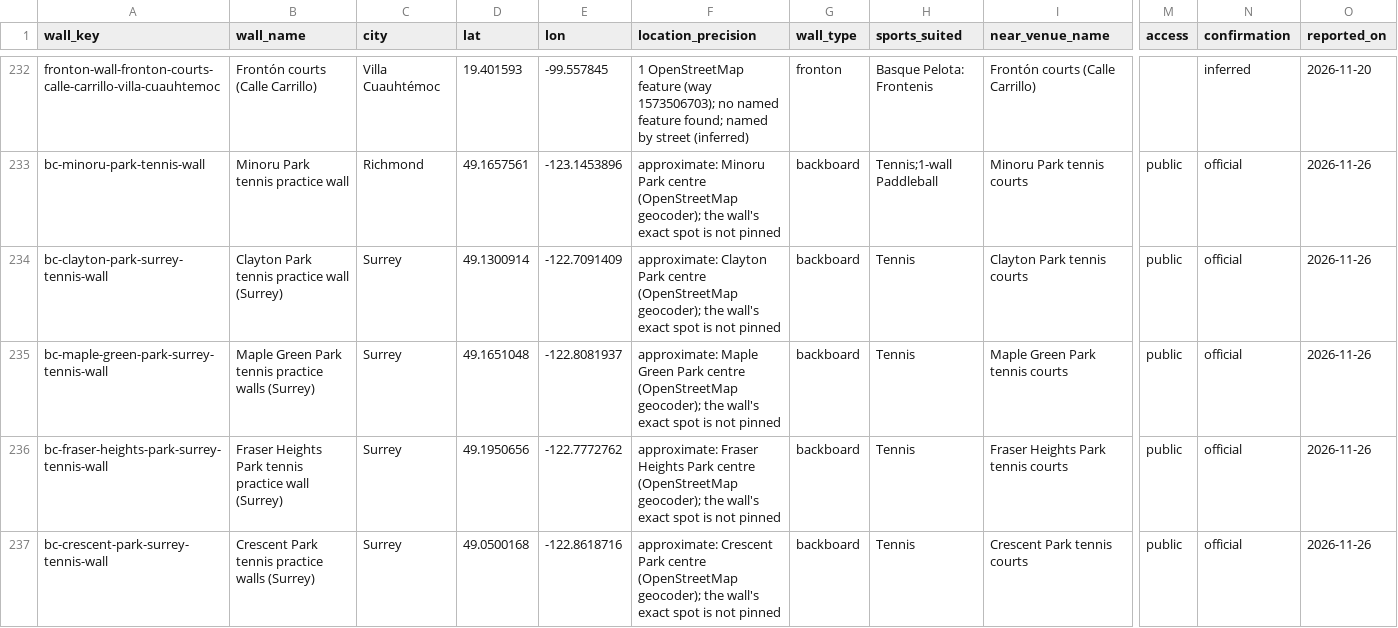
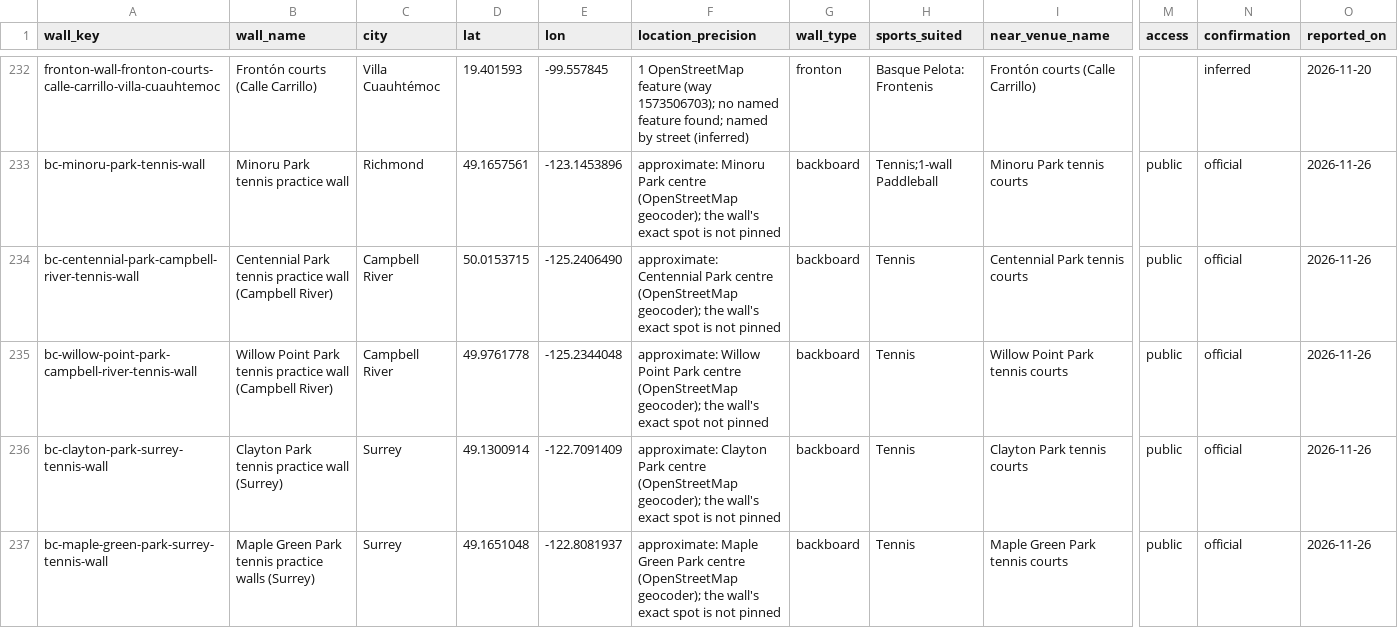
Before and after one commit to abov/courtconnect-ca, a CSV file: transform/seeds/manual_walls.csv, drawn as a sheet; only a part is shown, gaps mark what is left out; the shorter side is filled out with more unchanged rows; rows hold the shown columns only; the diff names each change by its address in the sheet, - before the commit and + after, or states it on an @@ line.

```diff
--- a/transform/seeds/manual_walls.csv
+++ b/transform/seeds/manual_walls.csv
+row 234: bc-centennial-park-campbell-river-tennis-wall | Centennial Park tennis practice wall (Campbell River) | Campbell River | 50.0153715 | -125.2406490 | approximate: Centennial Park centre (OpenStreetMap geocoder); the wall's exact spot is not pinned | backboard | Tennis | Centennial Park tennis courts | public | official | 2026-11-26
+row 235: bc-willow-point-park-campbell-river-tennis-wall | Willow Point Park tennis practice wall (Campbell River) | Campbell River | 49.9761778 | -125.2344048 | approximate: Willow Point Park centre (OpenStreetMap geocoder); the wall's exact spot not pinned | backboard | Tennis | Willow Point Park tennis courts | public | official | 2026-11-26
```
Also changed, not shown: transform/seeds/venue_leads.csv, 3 other files.
